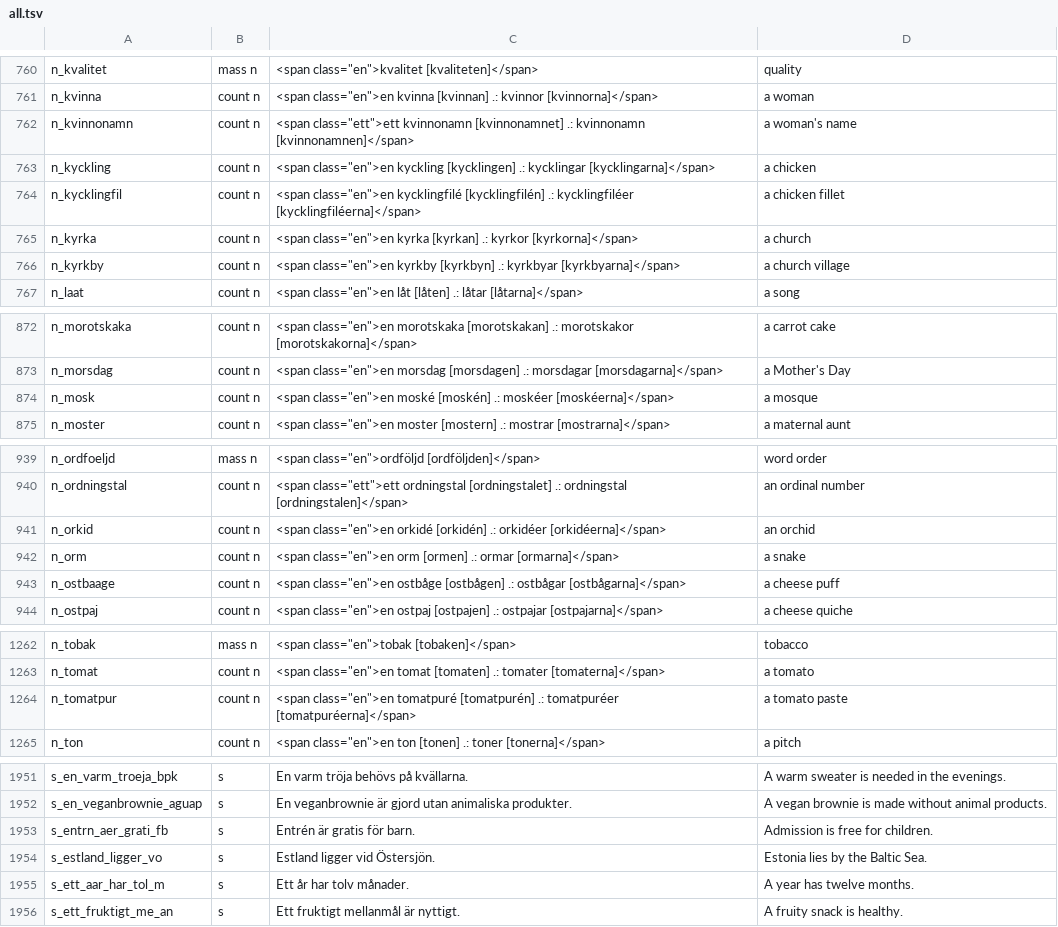
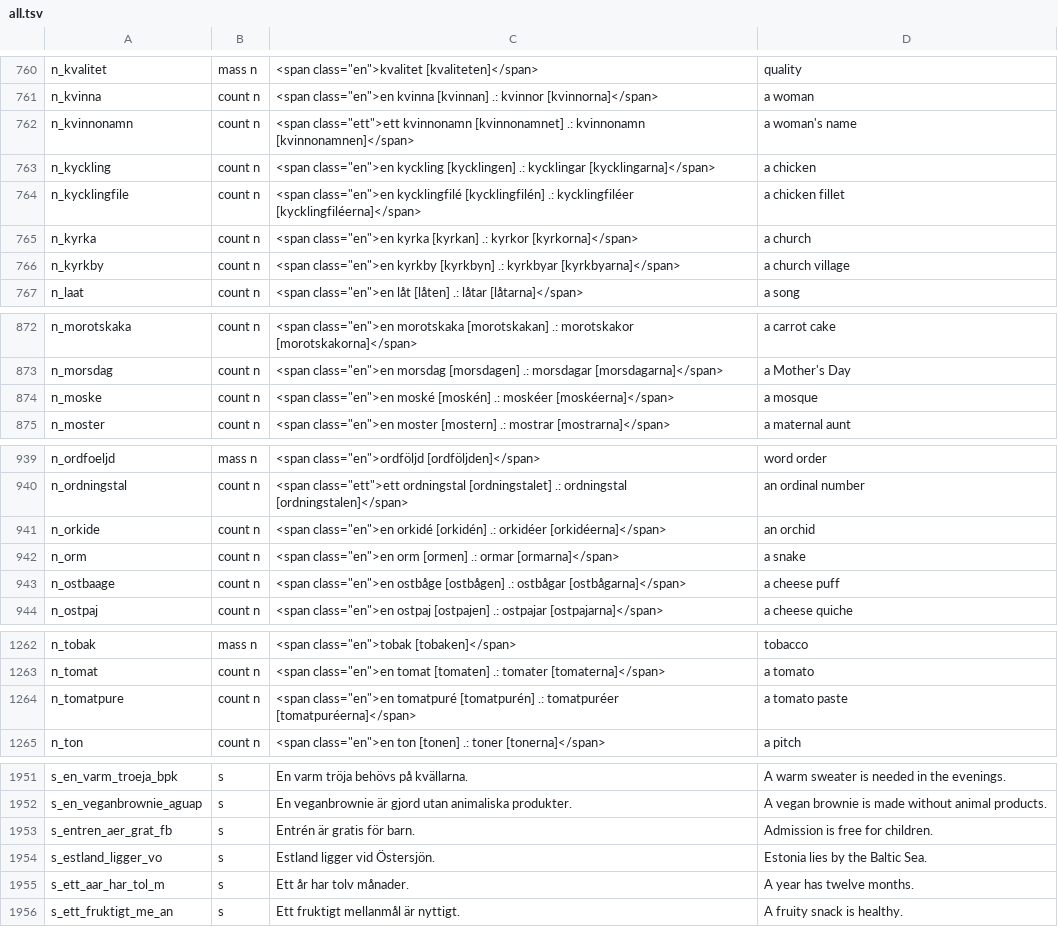
Before and after one commit to zestyping/svenska, a TSV file: all.tsv, drawn as a sheet; only a part is shown, gaps mark what is left out; the diff covers the shown part only.

```diff
--- a/all.tsv
+++ b/all.tsv
@@ -763,3 +763,3 @@ n_kvinnonamn	count n	<span class="ett">ett kvinnonamn [kvinnonamnet] .: kvinnona
 n_kyckling	count n	<span class="en">en kyckling [kycklingen] .: kycklingar [kycklingarna]</span>	a chicken
-n_kycklingfil	count n	<span class="en">en kycklingfilé [kycklingfilén] .: kycklingfiléer [kycklingfiléerna]</span>	a chicken fillet
+n_kycklingfile	count n	<span class="en">en kycklingfilé [kycklingfilén] .: kycklingfiléer [kycklingfiléerna]</span>	a chicken fillet
 n_kyrka	count n	<span class="en">en kyrka [kyrkan] .: kyrkor [kyrkorna]</span>	a church
@@ -873,3 +873,3 @@ n_morotskaka	count n	<span class="en">en morotskaka [morotskakan] .: morotskakor
 n_morsdag	count n	<span class="en">en morsdag [morsdagen] .: morsdagar [morsdagarna]</span>	a Mother's Day
-n_mosk	count n	<span class="en">en moské [moskén] .: moskéer [moskéerna]</span>	a mosque
+n_moske	count n	<span class="en">en moské [moskén] .: moskéer [moskéerna]</span>	a mosque
 n_moster	count n	<span class="en">en moster [mostern] .: mostrar [mostrarna]</span>	a maternal aunt
@@ -940,3 +940,3 @@ n_ordfoeljd	mass n	<span class="en">ordföljd [ordföljden]</span>	word order
 n_ordningstal	count n	<span class="ett">ett ordningstal [ordningstalet] .: ordningstal [ordningstalen]</span>	an ordinal number
-n_orkid	count n	<span class="en">en orkidé [orkidén] .: orkidéer [orkidéerna]</span>	an orchid
+n_orkide	count n	<span class="en">en orkidé [orkidén] .: orkidéer [orkidéerna]</span>	an orchid
 n_orm	count n	<span class="en">en orm [ormen] .: ormar [ormarna]</span>	a snake
@@ -1263,3 +1263,3 @@ n_tobak	mass n	<span class="en">tobak [tobaken]</span>	tobacco
 n_tomat	count n	<span class="en">en tomat [tomaten] .: tomater [tomaterna]</span>	a tomato
-n_tomatpur	count n	<span class="en">en tomatpuré [tomatpurén] .: tomatpuréer [tomatpuréerna]</span>	a tomato paste
+n_tomatpure	count n	<span class="en">en tomatpuré [tomatpurén] .: tomatpuréer [tomatpuréerna]</span>	a tomato paste
 n_ton	count n	<span class="en">en ton [tonen] .: toner [tonerna]</span>	a pitch
@@ -1952,3 +1952,3 @@ s_en_varm_troeja_bpk	s	En varm tröja behövs på kvällarna.	A warm sweater is
 s_en_veganbrownie_aguap	s	En veganbrownie är gjord utan animaliska produkter.	A vegan brownie is made without animal products.
-s_entrn_aer_grati_fb	s	Entrén är gratis för barn.	Admission is free for children.
+s_entren_aer_grat_fb	s	Entrén är gratis för barn.	Admission is free for children.
 s_estland_ligger_vo	s	Estland ligger vid Östersjön.	Estonia lies by the Baltic Sea.
```
Also changed, not shown: 7 edited cells elsewhere in this file, 1 other file.
